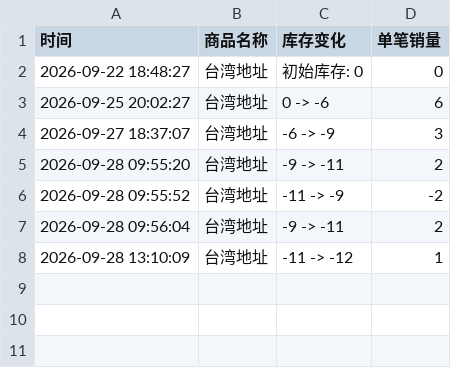
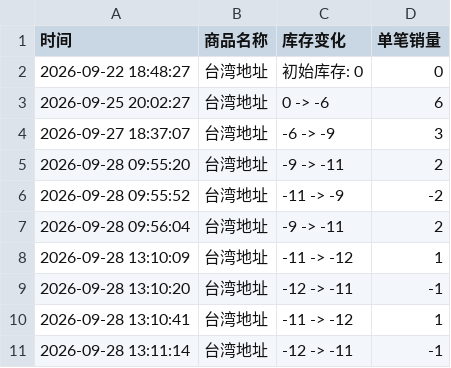
Before and after one commit to Juineii/sf9_km0928, a CSV file: SF9台北签售.csv, drawn as a sheet.

Commit message:
自动更新数据 2026-09-28 13:11:15

```diff
--- a/SF9台北签售.csv
+++ b/SF9台北签售.csv
@@ -8 +8,4 @@
 2026-09-28 13:10:09,台湾地址,-11 -> -12,1
+2026-09-28 13:10:20,台湾地址,-12 -> -11,-1
+2026-09-28 13:10:41,台湾地址,-11 -> -12,1
+2026-09-28 13:11:14,台湾地址,-12 -> -11,-1
```
